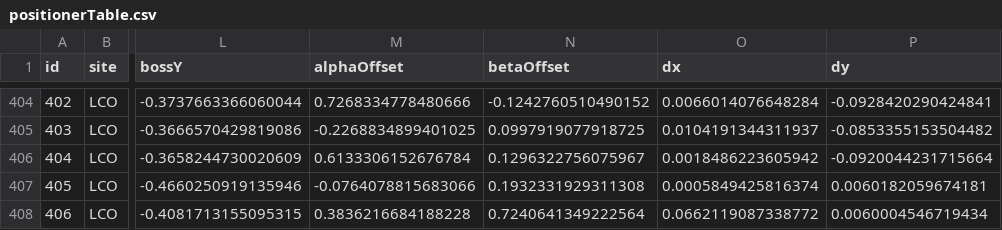
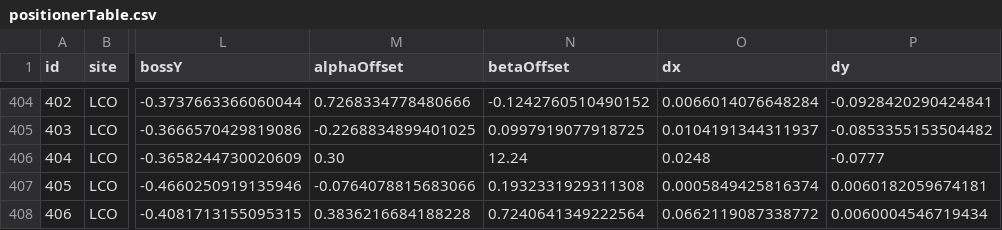
Before and after one commit to sdss/fps_calibrations, a CSV file: lco/wok_calibs/duPontFlatCMM/positionerTable.csv, drawn as a sheet; only a part is shown, gaps mark what is left out; the diff names each change by its address in the sheet, - before the commit and + after, or states it on an @@ line.

Commit message:
update p109 left handed robot alpha beta offsets prior to resetting

```diff
--- a/lco/wok_calibs/duPontFlatCMM/positionerTable.csv
+++ b/lco/wok_calibs/duPontFlatCMM/positionerTable.csv
-M406 (alphaOffset): 0.6133306152676784
+M406 (alphaOffset): 0.30
-N406 (betaOffset): 0.1296322756075967
+N406 (betaOffset): 12.24
-O406 (dx): 0.0018486223605942
+O406 (dx): 0.0248
-P406 (dy): -0.0920044231715664
+P406 (dy): -0.0777
```
